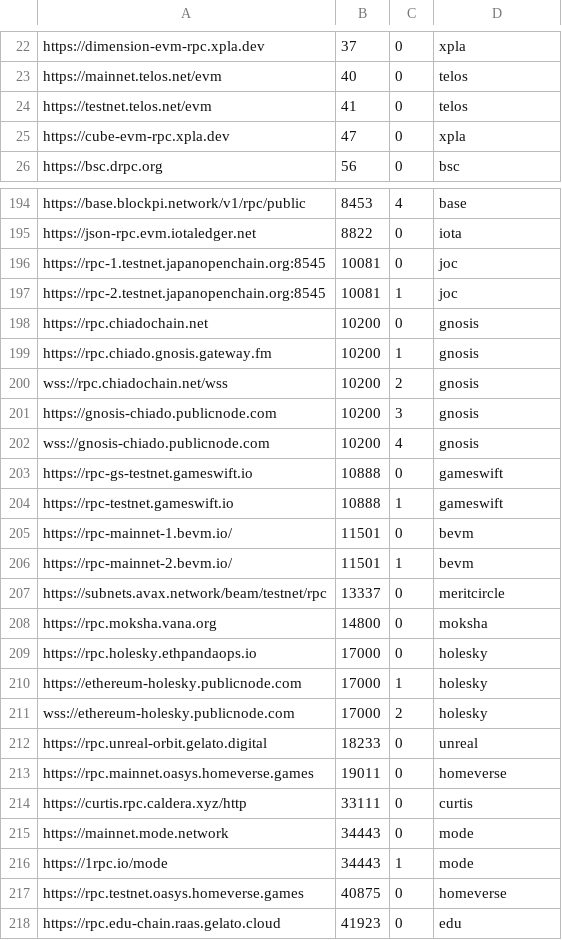
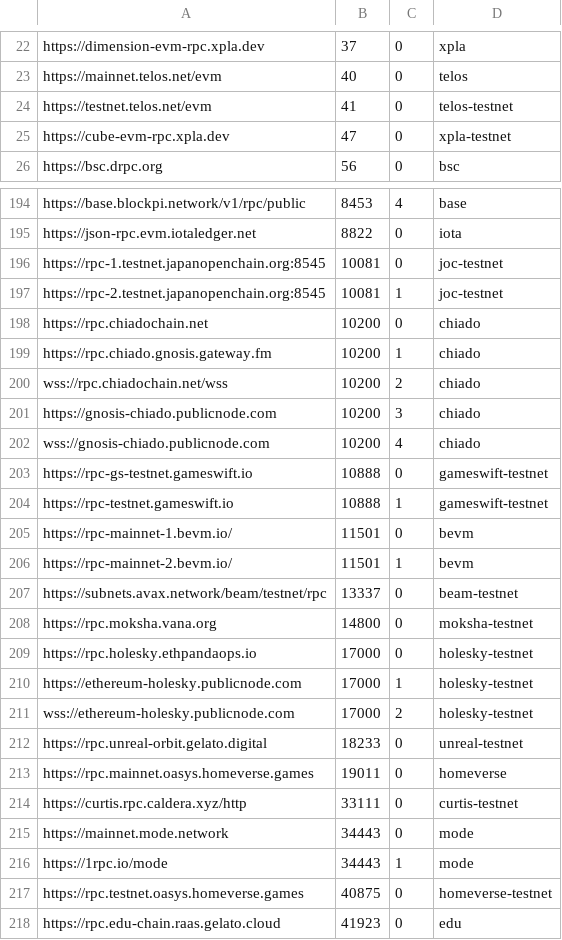
Before and after one commit to liqueth/omni-token, a CSV file: config/rpc.csv, drawn as a sheet; only a part is shown, gaps mark what is left out; the diff covers the shown part only.

```diff
--- a/config/rpc.csv
+++ b/config/rpc.csv
@@ -23,4 +23,4 @@ https://dimension-evm-rpc.xpla.dev,37,0,xpla
 https://mainnet.telos.net/evm,40,0,telos
-https://testnet.telos.net/evm,41,0,telos
-https://cube-evm-rpc.xpla.dev,47,0,xpla
+https://testnet.telos.net/evm,41,0,telos-testnet
+https://cube-evm-rpc.xpla.dev,47,0,xpla-testnet
 https://bsc.drpc.org,56,0,bsc
@@ -195,24 +195,24 @@ https://base.blockpi.network/v1/rpc/public,8453,4,base
 https://json-rpc.evm.iotaledger.net,8822,0,iota
-https://rpc-1.testnet.japanopenchain.org:8545,10081,0,joc
-https://rpc-2.testnet.japanopenchain.org:8545,10081,1,joc
-https://rpc.chiadochain.net,10200,0,gnosis
-https://rpc.chiado.gnosis.gateway.fm,10200,1,gnosis
-wss://rpc.chiadochain.net/wss,10200,2,gnosis
-https://gnosis-chiado.publicnode.com,10200,3,gnosis
-wss://gnosis-chiado.publicnode.com,10200,4,gnosis
-https://rpc-gs-testnet.gameswift.io,10888,0,gameswift
-https://rpc-testnet.gameswift.io,10888,1,gameswift
+https://rpc-1.testnet.japanopenchain.org:8545,10081,0,joc-testnet
+https://rpc-2.testnet.japanopenchain.org:8545,10081,1,joc-testnet
+https://rpc.chiadochain.net,10200,0,chiado
+https://rpc.chiado.gnosis.gateway.fm,10200,1,chiado
+wss://rpc.chiadochain.net/wss,10200,2,chiado
+https://gnosis-chiado.publicnode.com,10200,3,chiado
+wss://gnosis-chiado.publicnode.com,10200,4,chiado
+https://rpc-gs-testnet.gameswift.io,10888,0,gameswift-testnet
+https://rpc-testnet.gameswift.io,10888,1,gameswift-testnet
 https://rpc-mainnet-1.bevm.io/,11501,0,bevm
 https://rpc-mainnet-2.bevm.io/,11501,1,bevm
-https://subnets.avax.network/beam/testnet/rpc,13337,0,meritcircle
-https://rpc.moksha.vana.org,14800,0,moksha
-https://rpc.holesky.ethpandaops.io,17000,0,holesky
-https://ethereum-holesky.publicnode.com,17000,1,holesky
-wss://ethereum-holesky.publicnode.com,17000,2,holesky
-https://rpc.unreal-orbit.gelato.digital,18233,0,unreal
+https://subnets.avax.network/beam/testnet/rpc,13337,0,beam-testnet
+https://rpc.moksha.vana.org,14800,0,moksha-testnet
+https://rpc.holesky.ethpandaops.io,17000,0,holesky-testnet
+https://ethereum-holesky.publicnode.com,17000,1,holesky-testnet
+wss://ethereum-holesky.publicnode.com,17000,2,holesky-testnet
+https://rpc.unreal-orbit.gelato.digital,18233,0,unreal-testnet
 https://rpc.mainnet.oasys.homeverse.games,19011,0,homeverse
-https://curtis.rpc.caldera.xyz/http,33111,0,curtis
+https://curtis.rpc.caldera.xyz/http,33111,0,curtis-testnet
 https://mainnet.mode.network,34443,0,mode
 https://1rpc.io/mode,34443,1,mode
-https://rpc.testnet.oasys.homeverse.games,40875,0,homeverse
+https://rpc.testnet.oasys.homeverse.games,40875,0,homeverse-testnet
 https://rpc.edu-chain.raas.gelato.cloud,41923,0,edu
```
Also changed, not shown: 114 edited cells elsewhere in this file, 1 other file.
